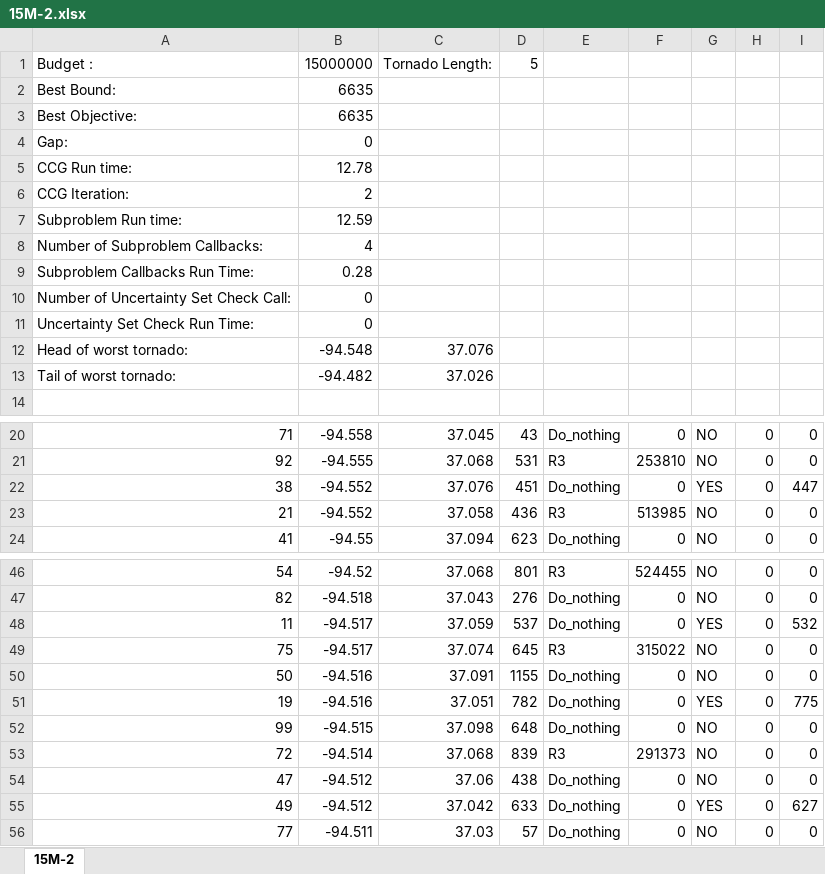
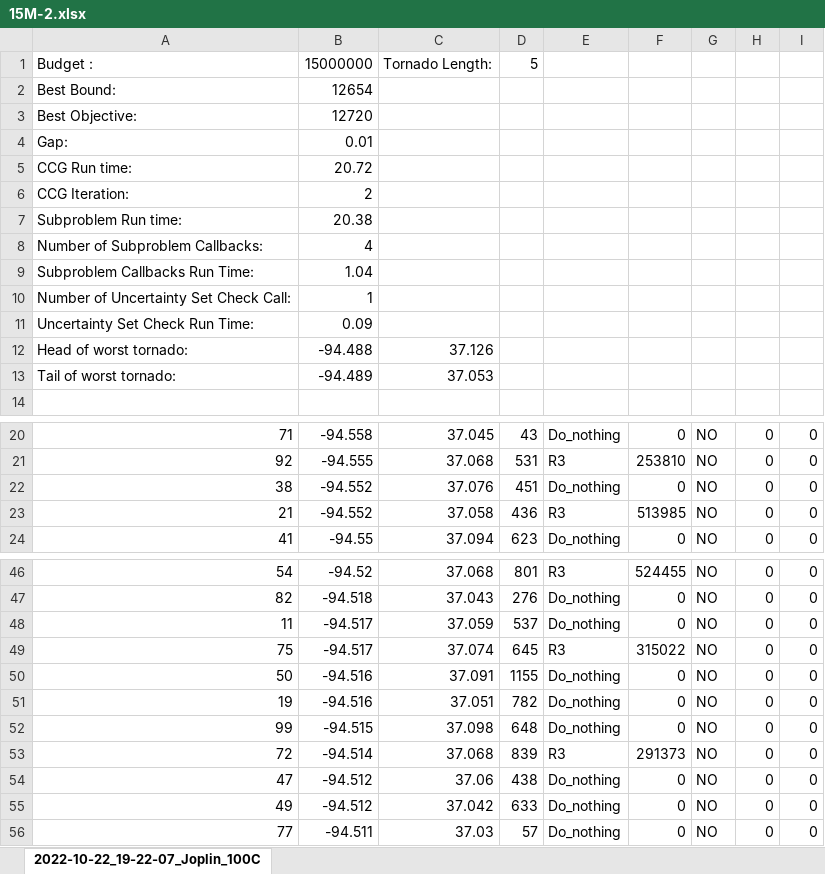
Before and after one commit to mehdi-ansari/Two_Stage_Robust_Tornado_Problem, an Excel workbook: Results/Fixed_optRetrofit_randTornado/15M-2.xlsx, sheet 2022-10-22_19-22-07_Joplin_100C, drawn as a sheet; only a part is shown, gaps mark what is left out; values as stored, in another font and other column widths than the file's, no borders; charts and pictures not drawn; the diff covers the shown part only; the diff names each change by its address in the sheet, - before the commit and + after, or states it on an @@ line.

```diff
--- a/Results/Fixed_optRetrofit_randTornado/15M-2.xlsx (sheet 2022-10-22_19-22-07_Joplin_100C)
+++ b/Results/Fixed_optRetrofit_randTornado/15M-2.xlsx (sheet 2022-10-22_19-22-07_Joplin_100C)
-sheet tab: 15M-2
+sheet tab: 2022-10-22_19-22-07_Joplin_100C
-B2: 6635
+B2: 12654
-B3: 6635
+B3: 12720
-B4: 0
+B4: 0.01
-B5: 12.78
+B5: 20.72
-B7: 12.59
+B7: 20.38
-B9: 0.28
+B9: 1.04
-B10: 0
+B10: 1
-B11: 0
+B11: 0.09
-B12: -94.548
+B12: -94.488
-C12: 37.076
+C12: 37.126
-B13: -94.482
+B13: -94.489
-C13: 37.026
+C13: 37.053
-G22: YES
+G22: NO
-I22: 447
+I22: 0
-G48: YES
+G48: NO
-I48: 532
+I48: 0
-G51: YES
+G51: NO
-I51: 775
+I51: 0
-G55: YES
+G55: NO
-I55: 627
+I55: 0
```
Also changed, not shown: 53 edited cells elsewhere in this sheet, charts or pictures, Results/Fixed_optRetrofit_randTornado/15M-1.xlsx, Results/Fixed_optRetrofit_randTornado/Fixed_optimalRetrofit_randomTornado.xlsx, 49 other files.
